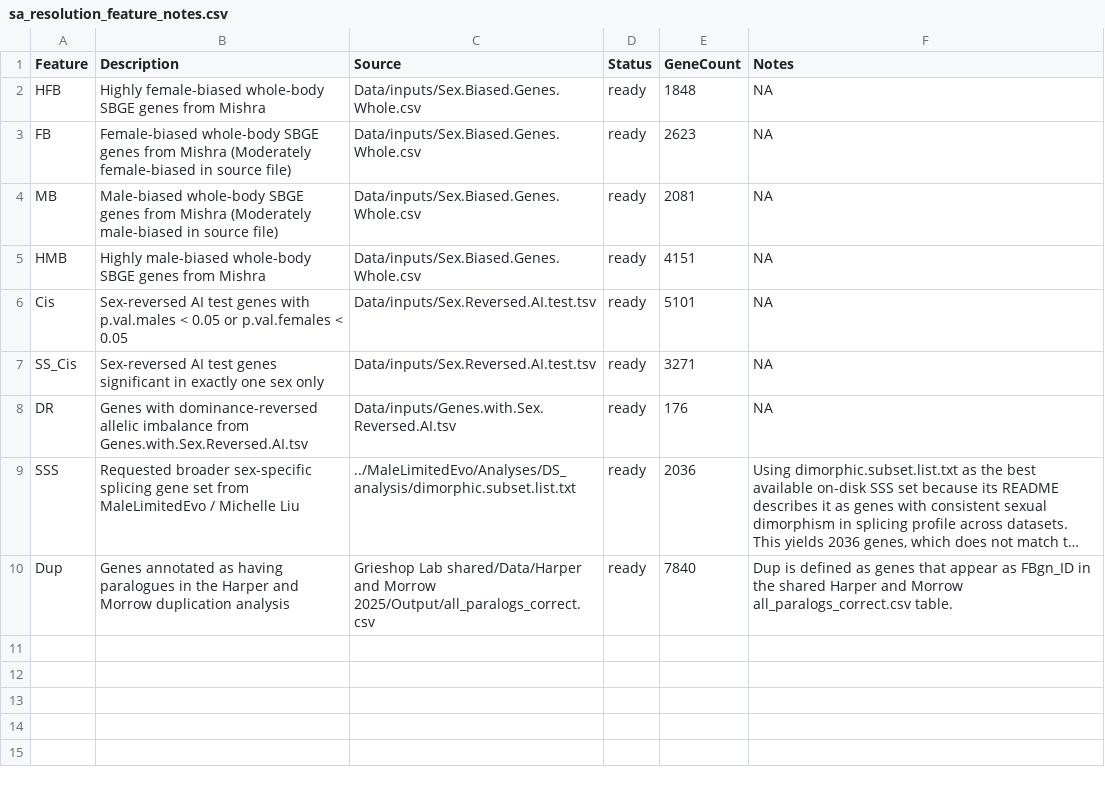
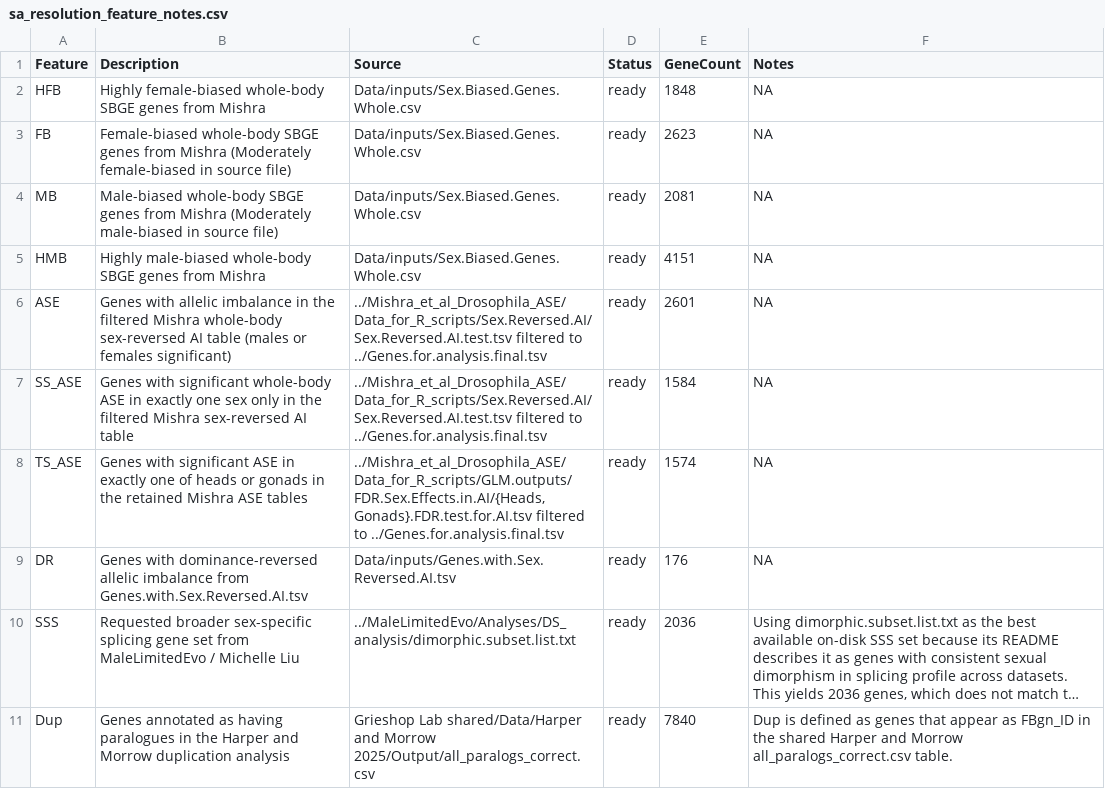
Before and after one commit to karlgrieshop/Howatson_Grieshop, a CSV file: Data/Summary_tables/sa_resolution_feature_notes.csv, drawn as a sheet; long unchanged cells end in ….

```diff
--- a/Data/Summary_tables/sa_resolution_feature_notes.csv
+++ b/Data/Summary_tables/sa_resolution_feature_notes.csv
@@ -5,4 +5,5 @@
 "HMB","Highly male-biased whole-body SBGE genes from Mishra","Data/inputs/Sex.Biased.Genes.Whole.csv","ready",4151,NA
-"Cis","Sex-reversed AI test genes with p.val.males < 0.05 or p.val.females < 0.05","Data/inputs/Sex.Reversed.AI.test.tsv","ready",5101,NA
-"SS_Cis","Sex-reversed AI test genes significant in exactly one sex only","Data/inputs/Sex.Reversed.AI.test.tsv","ready",3271,NA
+"ASE","Genes with allelic imbalance in the filtered Mishra whole-body sex-reversed AI table (males or females significant)","../Mishra_et_al_Drosophila_ASE/Data_for_R_scripts/Sex.Reversed.AI/Sex.Reversed.AI.test.tsv filtered to ../Genes.for.analysis.final.tsv","ready",2601,NA
+"SS_ASE","Genes with significant whole-body ASE in exactly one sex only in the filtered Mishra sex-reversed AI table","../Mishra_et_al_Drosophila_ASE/Data_for_R_scripts/Sex.Reversed.AI/Sex.Reversed.AI.test.tsv filtered to ../Genes.for.analysis.final.tsv","ready",1584,NA
+"TS_ASE","Genes with significant ASE in exactly one of heads or gonads in the retained Mishra ASE tables","../Mishra_et_al_Drosophila_ASE/Data_for_R_scripts/GLM.outputs/FDR.Sex.Effects.in.AI/{Heads,Gonads}.FDR.test.for.AI.tsv filtered to ../Genes.for.analysis.final.tsv","ready",1574,NA
 "DR","Genes with dominance-reversed allelic imbalance from Genes.with.Sex.Reversed.AI.tsv","Data/inputs/Genes.with.Sex.Reversed.AI.tsv","ready",176,NA
```
Also changed, not shown: Data/Summary_tables/SA_resolution_neal_candidate_enrichment_tests.csv, Data/Summary_tables/SA_resolution_radar_permutation_tests.csv, 22 other files.
